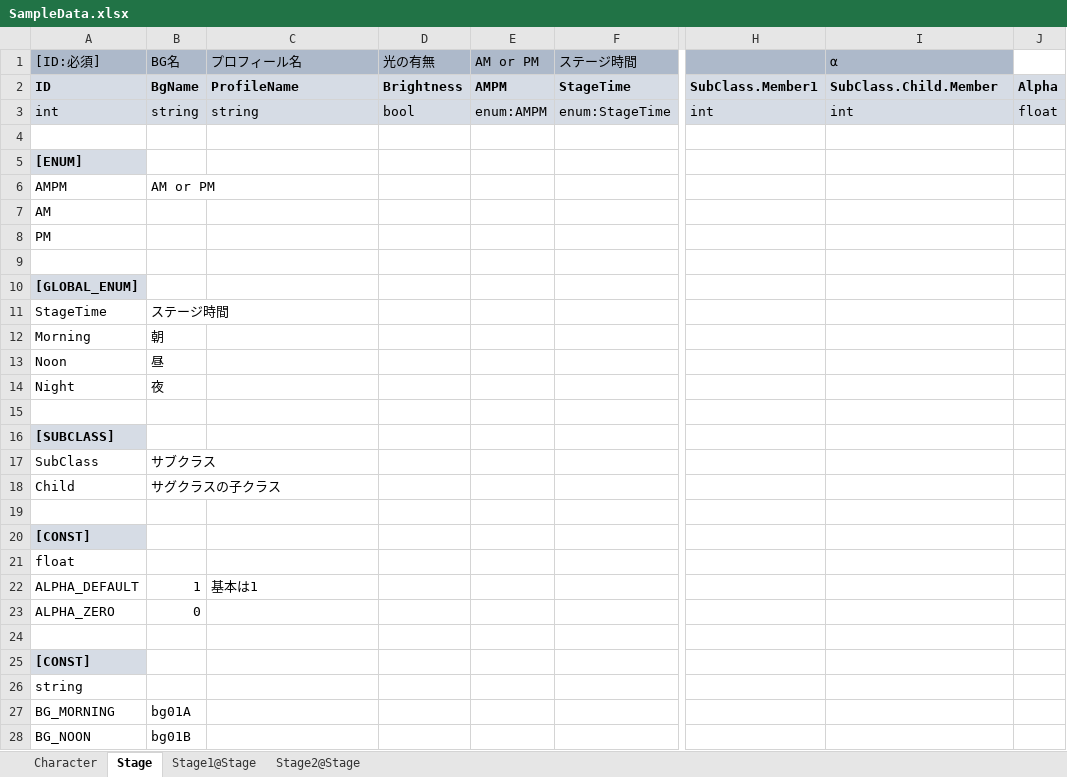
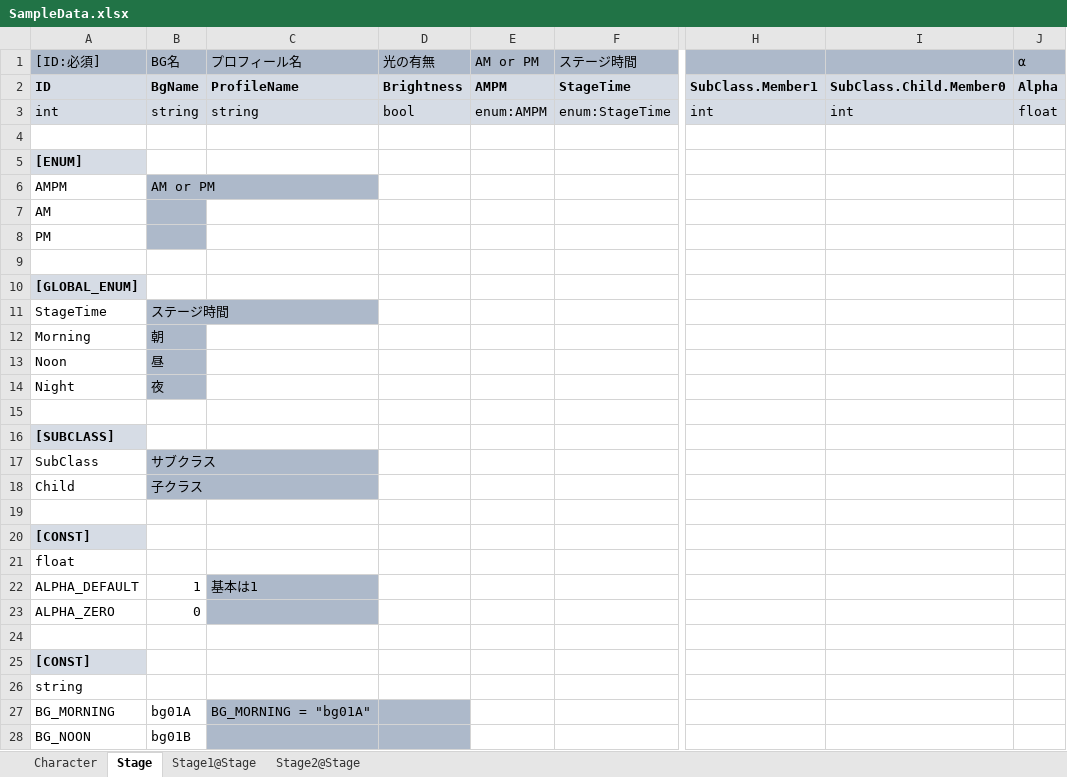
Before and after one commit to catsnipe/XlsToJson, an Excel workbook: Assets/SampleData.xlsx, sheet Stage, drawn as a sheet; only a part is shown, gaps mark what is left out; values as stored, in another font and other column widths than the file's, no borders; the diff covers the shown part only; the diff names each change by its address in the sheet, - before the commit and + after, or states it on an @@ line.

Commit message:
Corresponding type:long, double, decimal Changed so that enums that do not exist in Excel can be used. Added examples of use.

```diff
--- a/Assets/SampleData.xlsx (sheet Stage)
+++ b/Assets/SampleData.xlsx (sheet Stage)
-I1: α
+I1: (empty)
-J1: (empty)
+J1: α
-J1 fill: none
+J1 fill: #ADB9CA
-I2: SubClass.Child.Member
+I2: SubClass.Child.Member0
-B6:B8 fill: none
+B6:B8 fill: #ADB9CA
-B11:B14 fill: none
+B11:B14 fill: #ADB9CA
-B17:B18 fill: none
+B17:B18 fill: #ADB9CA
-B18 (BG名): サグクラスの子クラス
+B18 (BG名): 子クラス
-C22:C23 fill: none
+C22:C23 fill: #ADB9CA
-C27 (プロフィール名): (empty)
+C27 (プロフィール名): BG_MORNING = "bg01A"
-C27:D28 fill: none
+C27:D28 fill: #ADB9CA
```
Also changed, not shown: cell formats elsewhere in this sheet, sheet Character, sheet Stage2@Stage, sheet Stage1@Stage, charts or pictures, 14 other files.
